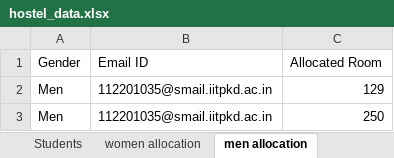
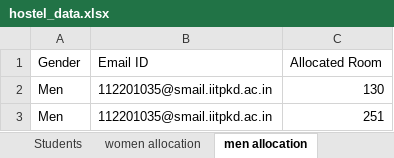
Before and after one commit to Kishore112201035/Hostel-Room-Allocation-System, an Excel workbook: Backend/hostel_data.xlsx, sheet men allocation, drawn as a sheet; values as stored, in another font and other column widths than the file's, no borders; the diff names each change by its address in the sheet, - before the commit and + after, or states it on an @@ line.

```diff
--- a/Backend/hostel_data.xlsx (sheet men allocation)
+++ b/Backend/hostel_data.xlsx (sheet men allocation)
-C2 (Allocated Room): 129
+C2 (Allocated Room): 130
-C3 (Allocated Room): 250
+C3 (Allocated Room): 251
```
Also changed, not shown: sheet women allocation, 7 other files.
